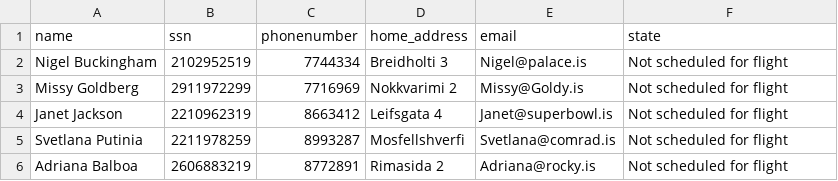
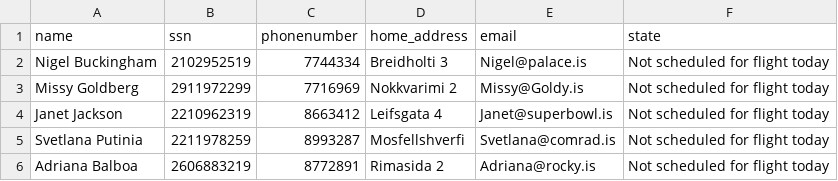
Before and after one commit to RunarVestmann/verklegtnamskeid1, a CSV file: data_storage/flight_attendants.csv, drawn as a sheet.

```diff
--- a/data_storage/flight_attendants.csv
+++ b/data_storage/flight_attendants.csv
@@ -1,6 +1,6 @@
 name,ssn,phonenumber,home_address,email,state
-Nigel Buckingham,2102952519,7744334,Breidholti 3,Nigel@palace.is,Not scheduled for flight
-Missy Goldberg,2911972299,7716969,Nokkvarimi 2,Missy@Goldy.is,Not scheduled for flight
-Janet Jackson,2210962319,8663412,Leifsgata 4,Janet@superbowl.is,Not scheduled for flight
-Svetlana Putinia,2211978259,8993287,Mosfellshverfi,Svetlana@comrad.is,Not scheduled for flight
-Adriana Balboa,2606883219,8772891,Rimasida 2,Adriana@rocky.is,Not scheduled for flight
+Nigel Buckingham,2102952519,7744334,Breidholti 3,Nigel@palace.is,Not scheduled for flight today
+Missy Goldberg,2911972299,7716969,Nokkvarimi 2,Missy@Goldy.is,Not scheduled for flight today
+Janet Jackson,2210962319,8663412,Leifsgata 4,Janet@superbowl.is,Not scheduled for flight today
+Svetlana Putinia,2211978259,8993287,Mosfellshverfi,Svetlana@comrad.is,Not scheduled for flight today
+Adriana Balboa,2606883219,8772891,Rimasida 2,Adriana@rocky.is,Not scheduled for flight today
```
Also changed, not shown: data_storage/pilots.csv.
